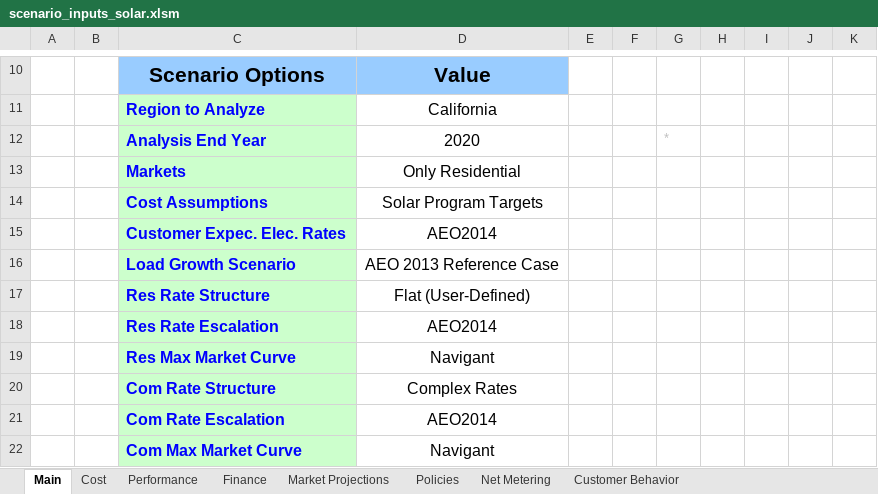
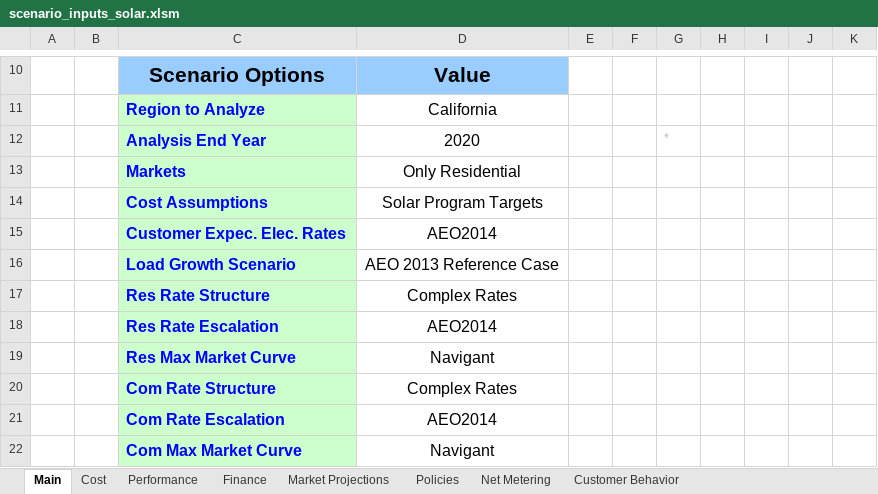
Before and after one commit to jmarinpi/dgen_globetrotter, an Excel workbook: excel/scenario_inputs_solar.xlsm, sheet Main, drawn as a sheet; only a part is shown, gaps mark what is left out; values as stored, in another font and other column widths than the file's, no borders; charts and pictures and table styles not drawn; the diff names each change by its address in the sheet, - before the commit and + after, or states it on an @@ line.

```diff
--- a/excel/scenario_inputs_solar.xlsm (sheet Main)
+++ b/excel/scenario_inputs_solar.xlsm (sheet Main)
-D17: Flat (User-Defined)
+D17: Complex Rates
```
Also changed, not shown: charts or pictures, excel/scenario_inputs_wind.xlsm.
